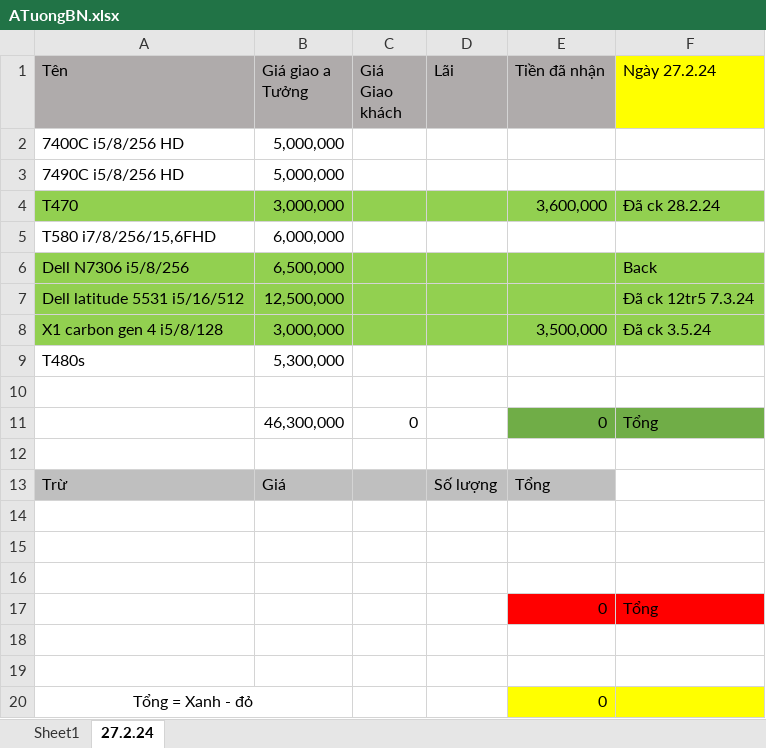
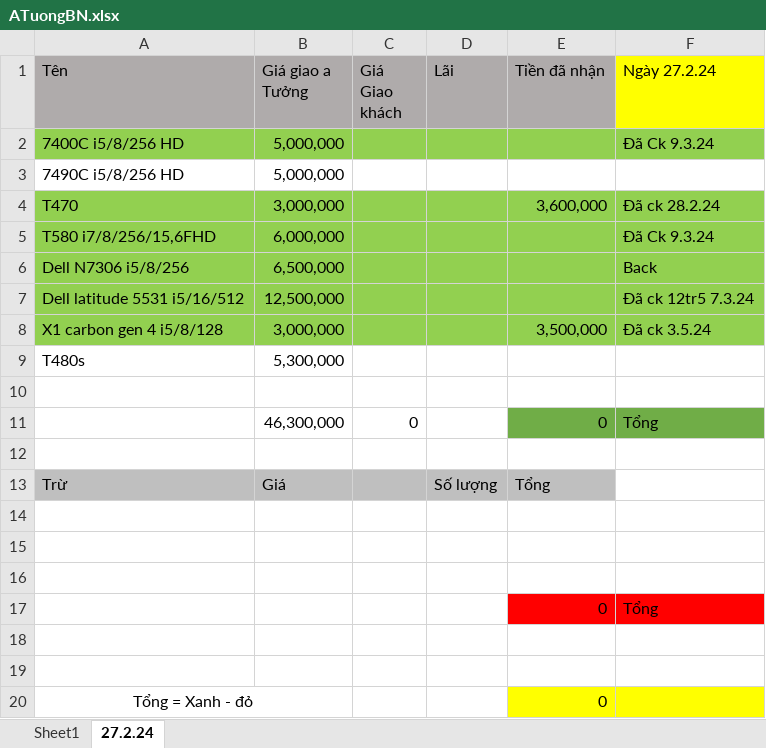
Before and after one commit to anhtuan200794/04.Private, an Excel workbook: TDStore/ATuongBN.xlsx, sheet 27.2.24, drawn as a sheet; values as stored, in another font and other column widths than the file's, no borders; the diff names each change by its address in the sheet, - before the commit and + after, or states it on an @@ line.

```diff
--- a/TDStore/ATuongBN.xlsx (sheet 27.2.24)
+++ b/TDStore/ATuongBN.xlsx (sheet 27.2.24)
-A2:F2 fill: none
+A2:F2 fill: #92D050
-F2 (Ngày 27.2.24): (empty)
+F2 (Ngày 27.2.24): Đã Ck 9.3.24
-A5:F5 fill: none
+A5:F5 fill: #92D050
-F5 (Ngày 27.2.24): (empty)
+F5 (Ngày 27.2.24): Đã Ck 9.3.24
```
Also changed, not shown: TDStore/EbayImport.xlsx.
